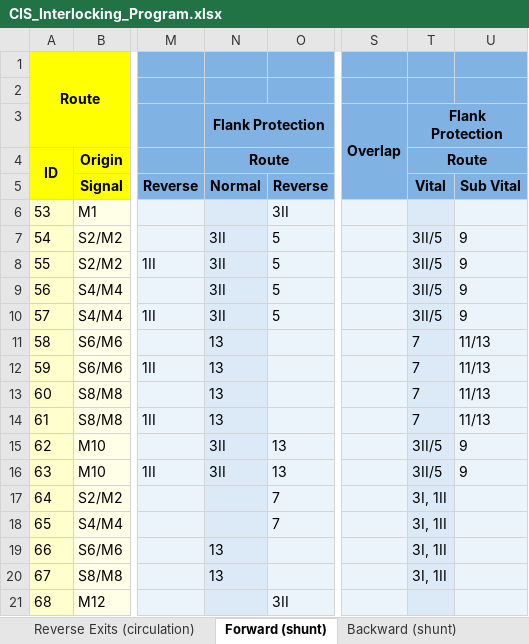
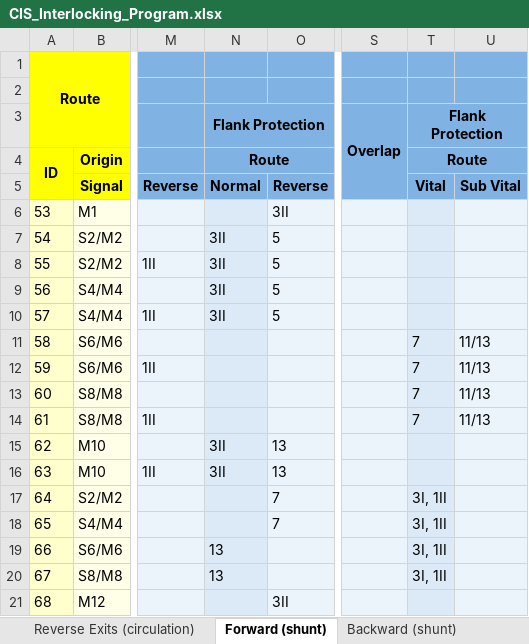
Before and after one commit to 7diogo-luis/ZIRCON, an Excel workbook: stations/output/CIS_Interlocking_Program.xlsx, sheet Forward (shunt), drawn as a sheet; only a part is shown, gaps mark what is left out; values as stored, in another font and other column widths than the file's, no borders; the diff names each change by its address in the sheet, - before the commit and + after, or states it on an @@ line.

```diff
--- a/stations/output/CIS_Interlocking_Program.xlsx (sheet Forward (shunt))
+++ b/stations/output/CIS_Interlocking_Program.xlsx (sheet Forward (shunt))
-T7:T10 (Route): 3II/5
+T7:T10 (Route): (empty)
-U7:U10: 9
+U7:U10: (empty)
-N11:N14 (Route): 13
+N11:N14 (Route): (empty)
-T15:T16 (Route): 3II/5
+T15:T16 (Route): (empty)
-U15:U16: 9
+U15:U16: (empty)
```
Also changed, not shown: sheet Normal Exits (circulation), sheet Reverse Entries (circulation), sheet Reverse Exits (circulation), sheet Normal Entries (circulation), sheet Backward (shunt), sheet Cover, 1 other file.
